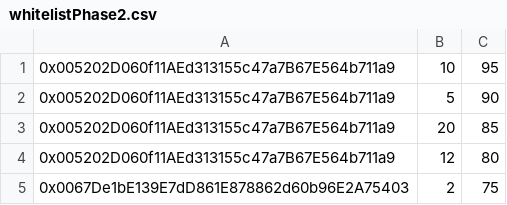
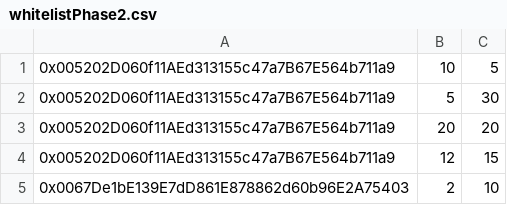
Before and after one commit to Netvrk/storefront-contracts, a CSV file: utils/whitelistPhase2.csv, drawn as a sheet.

```diff
--- a/utils/whitelistPhase2.csv
+++ b/utils/whitelistPhase2.csv
@@ -1,5 +1,5 @@
-0x005202D060f11AEd313155c47a7B67E564b711a9,10,95
-0x005202D060f11AEd313155c47a7B67E564b711a9,5,90
-0x005202D060f11AEd313155c47a7B67E564b711a9,20,85
-0x005202D060f11AEd313155c47a7B67E564b711a9,12,80
-0x0067De1bE139E7dD861E878862d60b96E2A75403,2,75
+0x005202D060f11AEd313155c47a7B67E564b711a9,10,5
+0x005202D060f11AEd313155c47a7B67E564b711a9,5,30
+0x005202D060f11AEd313155c47a7B67E564b711a9,20,20
+0x005202D060f11AEd313155c47a7B67E564b711a9,12,15
+0x0067De1bE139E7dD861E878862d60b96E2A75403,2,10
```
Also changed, not shown: 1 other file.
